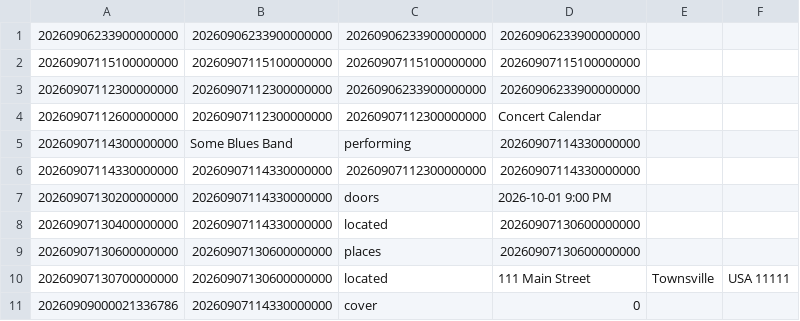
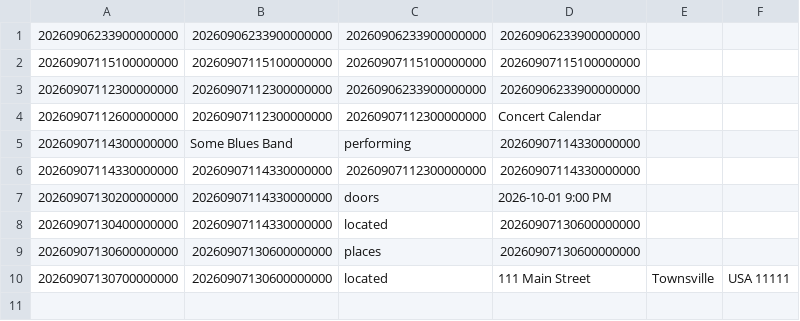
Before and after one commit to rstlne-org/alice, a CSV file: whatever.csv, drawn as a sheet.

```diff
--- a/whatever.csv
+++ b/whatever.csv
@@ -10,2 +10 @@
 20260907130700000000,20260907130600000000,located,111 Main Street, Townsville, USA 11111
-20260909000021336786,20260907114330000000,cover,0
```
Also changed, not shown: 1 other file.
